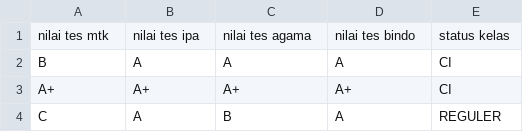
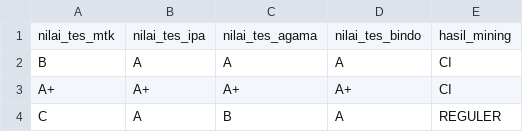
Before and after one commit to ezaaulia/idmpsci-2, a CSV file: public/csv/Data_Training.csv, drawn as a sheet; only a part is shown.

```diff
--- a/public/csv/Data_Training.csv
+++ b/public/csv/Data_Training.csv
@@ -1,2 +1,2 @@
-nilai tes mtk,nilai tes ipa,nilai tes agama,nilai tes bindo,status kelas
+nilai_tes_mtk,nilai_tes_ipa,nilai_tes_agama,nilai_tes_bindo,hasil_mining
 B,A,A,A,CI
```
Also changed, not shown: 6 other files.
